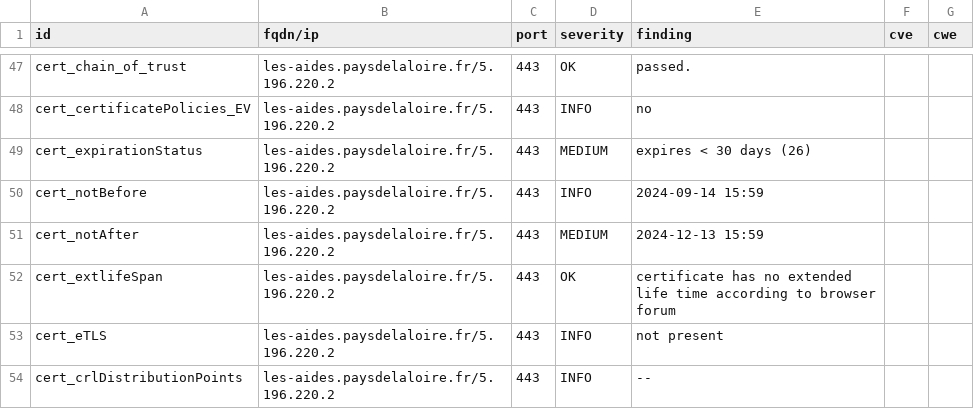
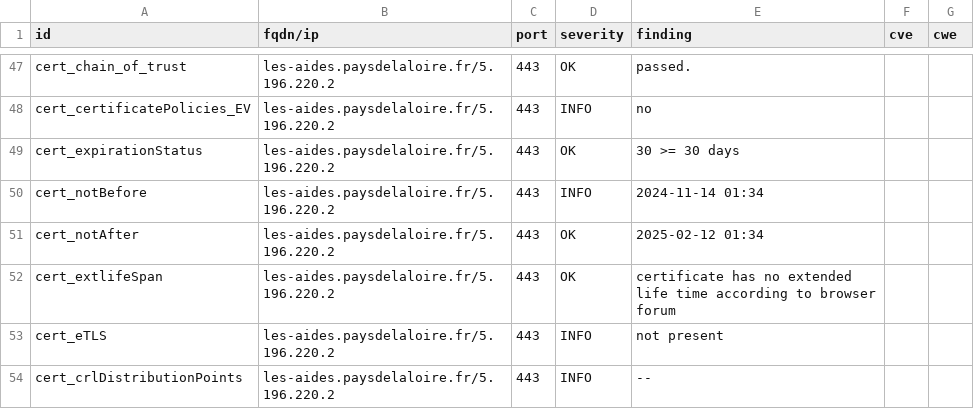
Before and after one commit to arthurzenika/dashlord-mgdis, a CSV file: results/aHR0cHM6Ly9sZXMtYWlkZXMucGF5c2RlbGFsb2lyZS5mci8=/testssl.csv, drawn as a sheet; only a part is shown, gaps mark what is left out; the diff covers the shown part only.

```diff
--- a/results/aHR0cHM6Ly9sZXMtYWlkZXMucGF5c2RlbGFsb2lyZS5mci8=/testssl.csv
+++ b/results/aHR0cHM6Ly9sZXMtYWlkZXMucGF5c2RlbGFsb2lyZS5mci8=/testssl.csv
@@ -48,5 +48,5 @@
 "cert_certificatePolicies_EV","les-aides.paysdelaloire.fr/5.196.220.2","443","INFO","no","",""
-"cert_expirationStatus","les-aides.paysdelaloire.fr/5.196.220.2","443","MEDIUM","expires < 30 days (26)","",""
-"cert_notBefore","les-aides.paysdelaloire.fr/5.196.220.2","443","INFO","2024-09-14 15:59","",""
-"cert_notAfter","les-aides.paysdelaloire.fr/5.196.220.2","443","MEDIUM","2024-12-13 15:59","",""
+"cert_expirationStatus","les-aides.paysdelaloire.fr/5.196.220.2","443","OK","30 >= 30 days","",""
+"cert_notBefore","les-aides.paysdelaloire.fr/5.196.220.2","443","INFO","2024-11-14 01:34","",""
+"cert_notAfter","les-aides.paysdelaloire.fr/5.196.220.2","443","OK","2025-02-12 01:34","",""
 "cert_extlifeSpan","les-aides.paysdelaloire.fr/5.196.220.2","443","OK","certificate has no extended life time according to browser forum","",""
```
Also changed, not shown: 10 edited cells elsewhere in this file, 12 other files.
